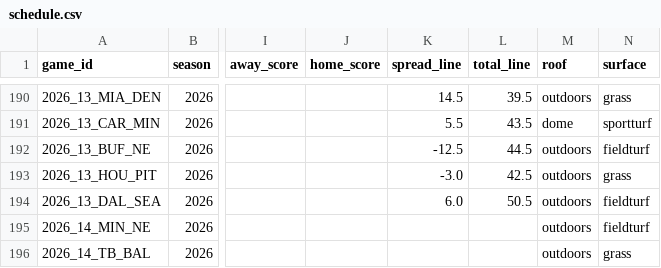
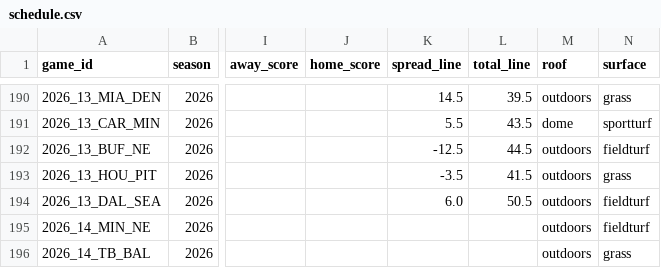
Before and after one commit to phocking5/nfl-data-pipeline, a CSV file: exports/schedule.csv, drawn as a sheet; only a part is shown, gaps mark what is left out; the diff covers the shown part only; the diff names each change by its address in the sheet, - before the commit and + after, or states it on an @@ line.

```diff
--- a/exports/schedule.csv
+++ b/exports/schedule.csv
-K193 (spread_line): -3.0
+K193 (spread_line): -3.5
-L193 (total_line): 42.5
+L193 (total_line): 41.5
```
Also changed, not shown: 16 edited cells elsewhere in this file, exports/game_odds.csv, exports/injuries.csv, 1 other file.
